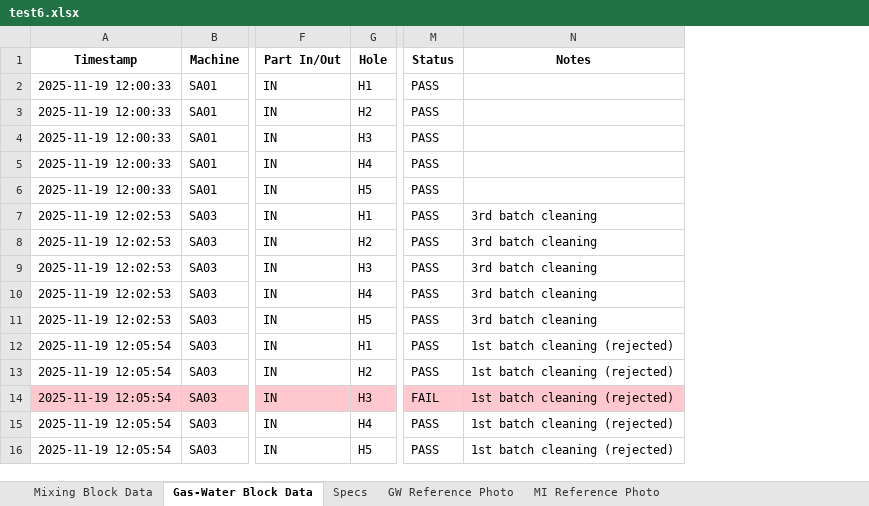
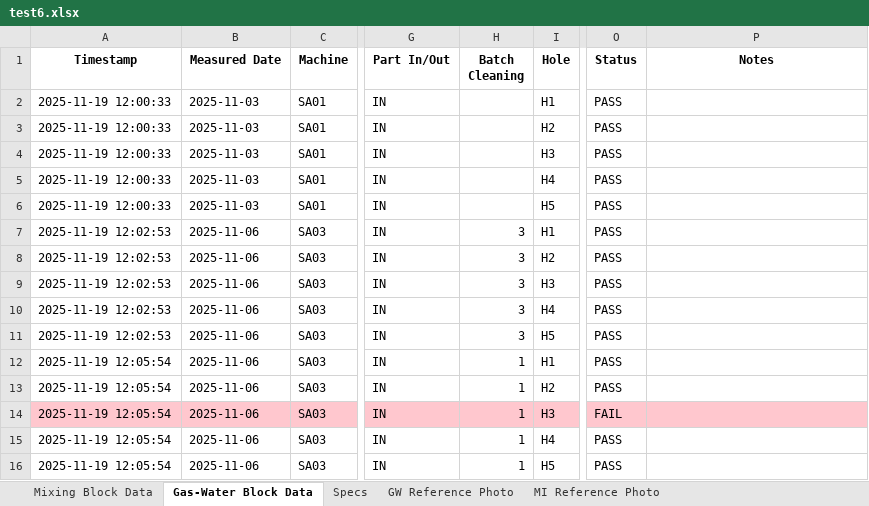
Before and after one commit to Haha1511/sa-cvd-tracking, an Excel workbook: test6.xlsx, sheet Gas-Water Block Data, drawn as a sheet; only a part is shown, gaps mark what is left out; values as stored, in another font and other column widths than the file's, no borders; addresses are those after the commit; the diff names each change by its address in the sheet, - before the commit and + after, or states it on an @@ line.

```diff
--- a/test6.xlsx (sheet Gas-Water Block Data)
+++ b/test6.xlsx (sheet Gas-Water Block Data)
+column B (Measured Date), rows 2-16: 2025-11-03 | 2025-11-03 | 2025-11-03 | 2025-11-03 | 2025-11-03 | 2025-11-06 | 2025-11-06 | 2025-11-06 | 2025-11-06 | 2025-11-06 | 2025-11-06 | 2025-11-06 | 2025-11-06 | 2025-11-06 | 2025-11-06
+column H (Batch Cleaning), rows 7-16: 3 | 3 | 3 | 3 | 3 | 1 | 1 | 1 | 1 | 1
-P7:P11 (Notes): 3rd batch cleaning
+P7:P11 (Notes): (empty)
-P12:P16 (Notes): 1st batch cleaning (rejected)
+P12:P16 (Notes): (empty)
```
Also changed, not shown: sheet Mixing Block Data, sheet Specs, 41 other files.
